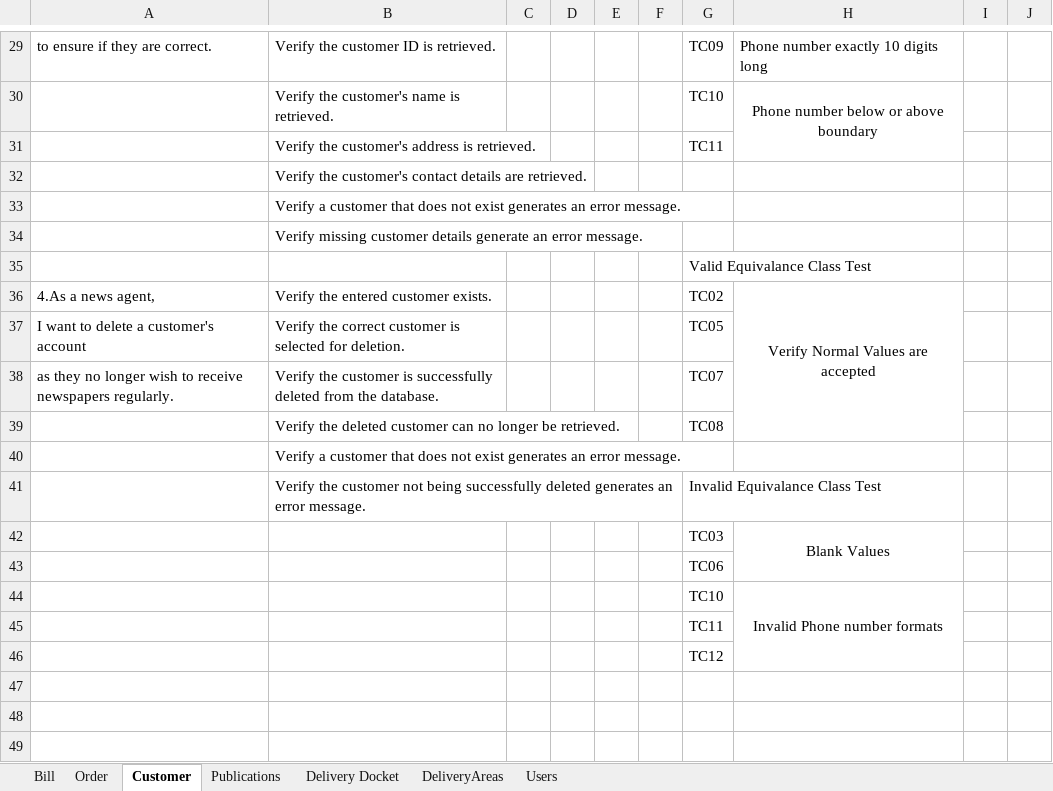
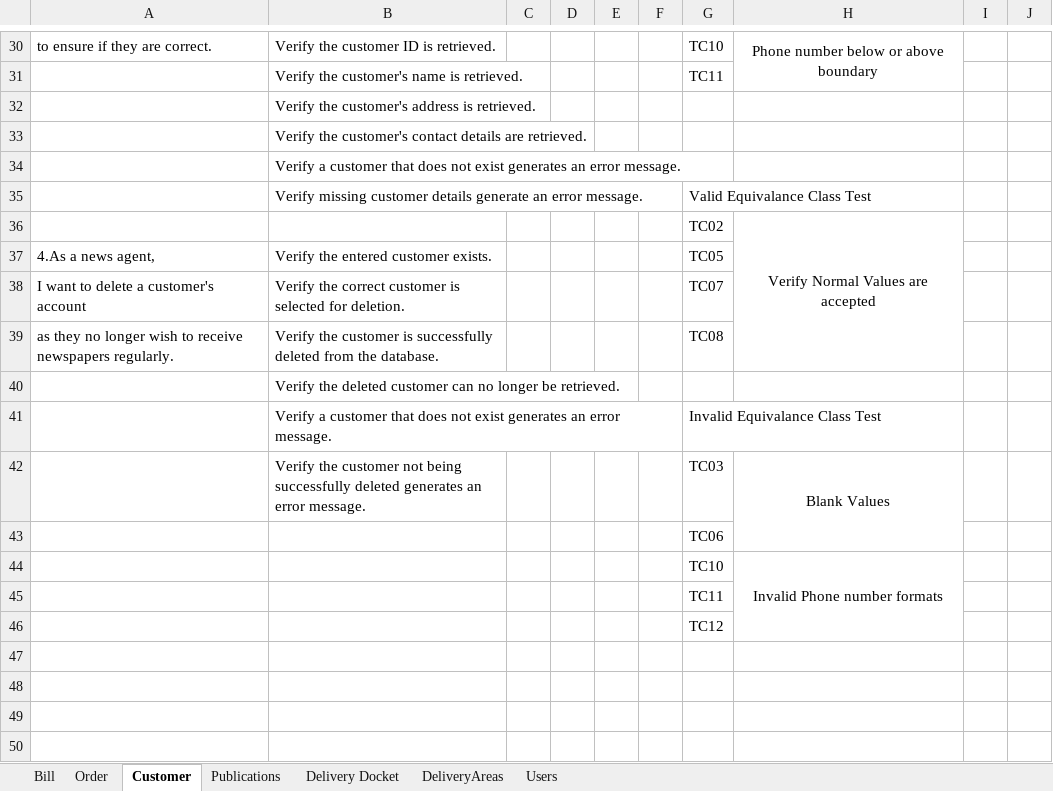
Before and after one commit to NandorDoboIe/NewspaperDeliverySystem, an Excel workbook: user stories/NewsPaperDeliverySystem User Stories and Acceptence Criteria.xlsx, sheet Customer, drawn as a sheet; only a part is shown, gaps mark what is left out; the shorter side is filled out with more unchanged rows; values as stored, in another font and other column widths than the file's, no borders; removed rows and columns are numbered as before the commit, all else as after; the diff covers the shown part only; the diff names each change by its address in the sheet, - before the commit and + after, or states it on an @@ line.

Commit message:
customer class skeleton
customer skeleton and tests

```diff
--- a/user stories/NewsPaperDeliverySystem User Stories and Acceptence Criteria.xlsx (sheet Customer)
+++ b/user stories/NewsPaperDeliverySystem User Stories and Acceptence Criteria.xlsx (sheet Customer)
-G30: TC09
+G30: TC10
-H30: Phone number exactly 10 digits long
+H30: Phone number below or above boundary
-H30 alignment: left
+H30 alignment: center
+H30:H31 merged
-row 30:  | Verify the customer's name is retrieved. |  |  |  |  | TC10 | Phone number below or above boundary
-B31: Verify the customer's address is retrieved.
+B31: Verify the customer's name is retrieved.
+row 32:  | Verify the customer's address is retrieved.
-G35: (empty)
+G35: Valid Equivalance Class Test
-row 35:  |  |  |  |  |  | Valid Equivalance Class Test
+row 36:  |  |  |  |  |  | TC02 | Verify Normal Values are accepted
-G37: TC02
+G37: TC05
-H37: Verify Normal Values are accepted
+H37: (empty)
-H36:H39 merged
-G38: TC05
+G38: TC07
-G39: TC07
+G39: TC08
-row 39:  | Verify the deleted customer can no longer be retrieved. |  |  |  |  | TC08
-B40: Verify a customer that does not exist generates an error message.
+B40: Verify the deleted customer can no longer be retrieved.
-B41: Verify the customer not being successfully deleted generates an…
+B41: Verify a customer that does not exist generates an…
-B42: (empty)
+B42: Verify the customer not being successfully deleted generates an error message.
```
Also changed, not shown: 3 added rows, 2 removed rows and 27 edited cells elsewhere in this sheet, 3 other files.
